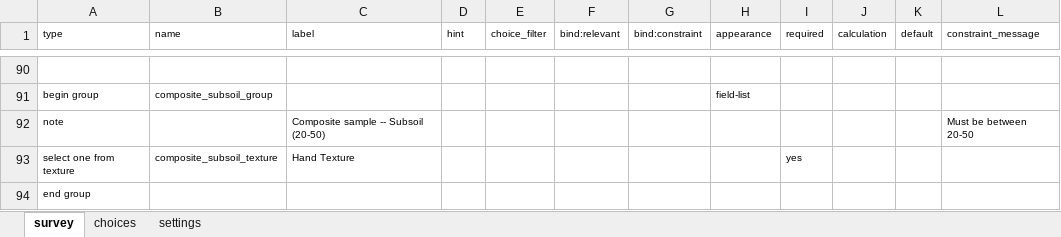
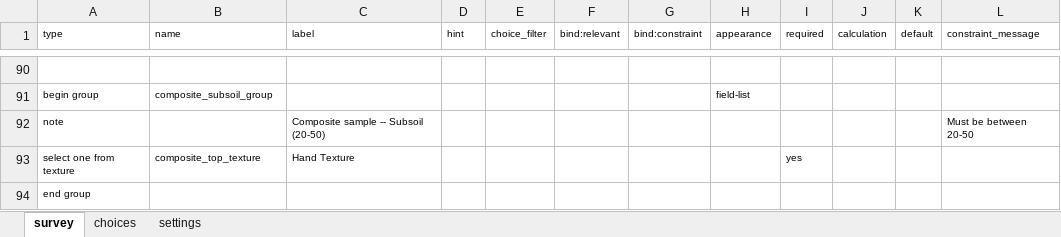
Before and after one commit to ConservationInternational/vitalsigns-protocols, an Excel workbook: soil/soil_sample/soils.13.02.2015/VS_Eplot_soils_sample_02_07.2015_v1.xls.xlsx, sheet survey, drawn as a sheet; only a part is shown, gaps mark what is left out; values as stored, in another font and other column widths than the file's, no borders; charts and pictures not drawn; the diff names each change by its address in the sheet, - before the commit and + after, or states it on an @@ line.

```diff
--- a/soil/soil_sample/soils.13.02.2015/VS_Eplot_soils_sample_02_07.2015_v1.xls.xlsx (sheet survey)
+++ b/soil/soil_sample/soils.13.02.2015/VS_Eplot_soils_sample_02_07.2015_v1.xls.xlsx (sheet survey)
-B93 (name): composite_subsoil_texture
+B93 (name): composite_top_texture
```
Also changed, not shown: charts or pictures, agric/agric.13.02.2015/VS_Agriculture-02.07.2015.xls.xlsx, ffs/soils/ffs.13.02.2015/Farm_Field_Soils_02.07.2015_v1.xls.xlsx, 11 other files.
